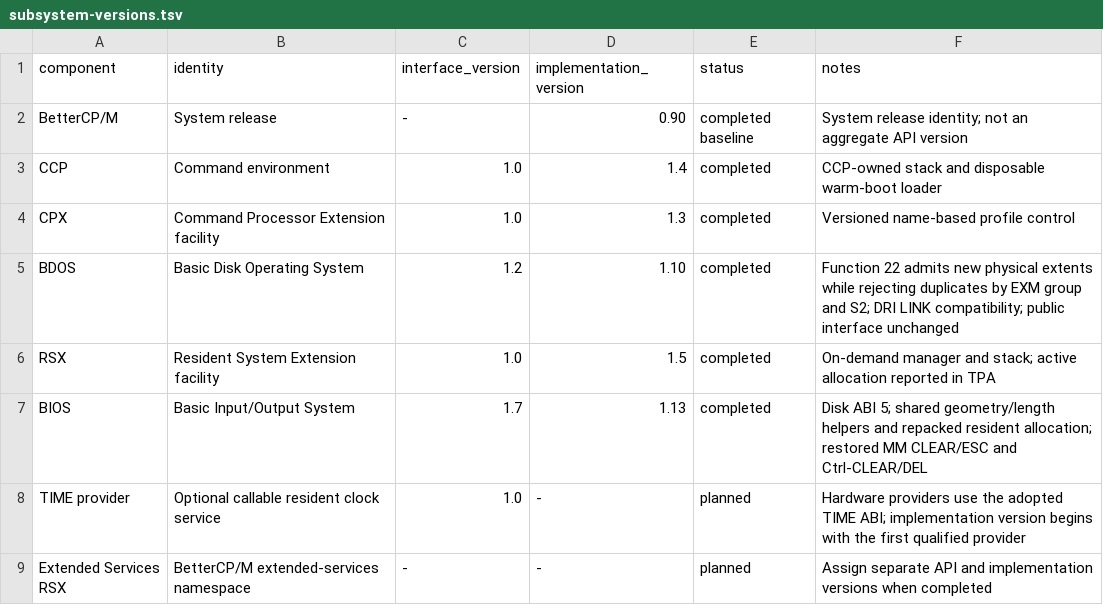
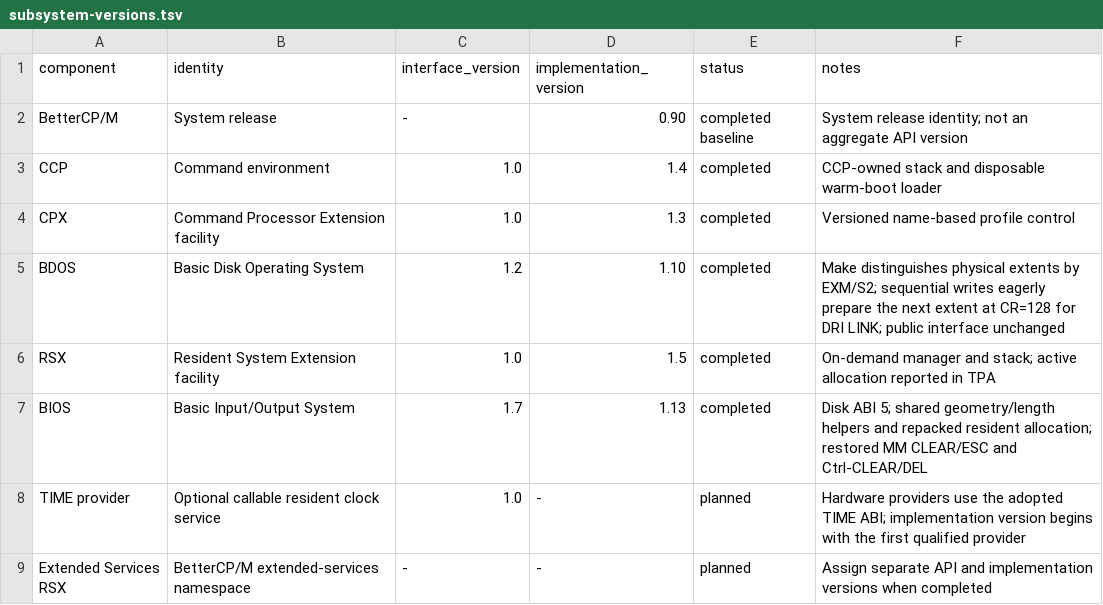
Before and after one commit to CPMArchives/BetterCPM, a TSV file: metadata/subsystem-versions.tsv, drawn as a sheet.

Commit message:
Match CP/M sequential write rollover for historical LINK

```diff
--- a/metadata/subsystem-versions.tsv
+++ b/metadata/subsystem-versions.tsv
@@ -4,3 +4,3 @@ CCP	Command environment	1.0	1.4	completed	CCP-owned stack and disposable warm-bo
 CPX	Command Processor Extension facility	1.0	1.3	completed	Versioned name-based profile control
-BDOS	Basic Disk Operating System	1.2	1.10	completed	Function 22 admits new physical extents while rejecting duplicates by EXM group and S2; DRI LINK compatibility; public interface unchanged
+BDOS	Basic Disk Operating System	1.2	1.10	completed	Make distinguishes physical extents by EXM/S2; sequential writes eagerly prepare the next extent at CR=128 for DRI LINK; public interface unchanged
 RSX	Resident System Extension facility	1.0	1.5	completed	On-demand manager and stack; active allocation reported in TPA
```
Also changed, not shown: metadata/rom-profile-ram-z80pack.tsv, metadata/rom-ram-ownership.tsv, 9 other files.
